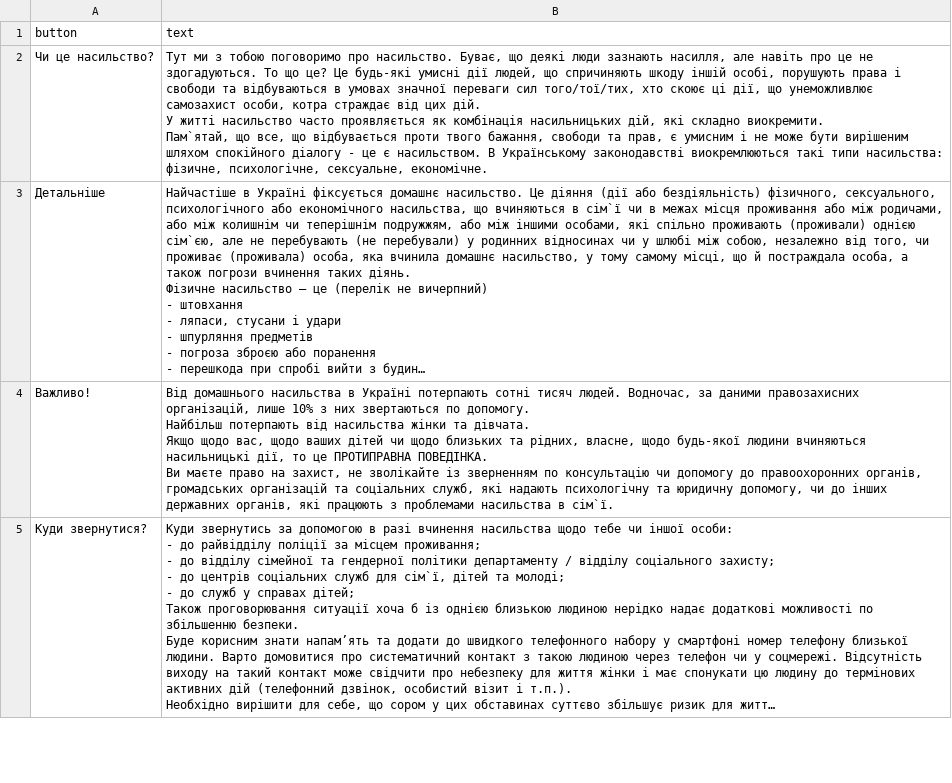
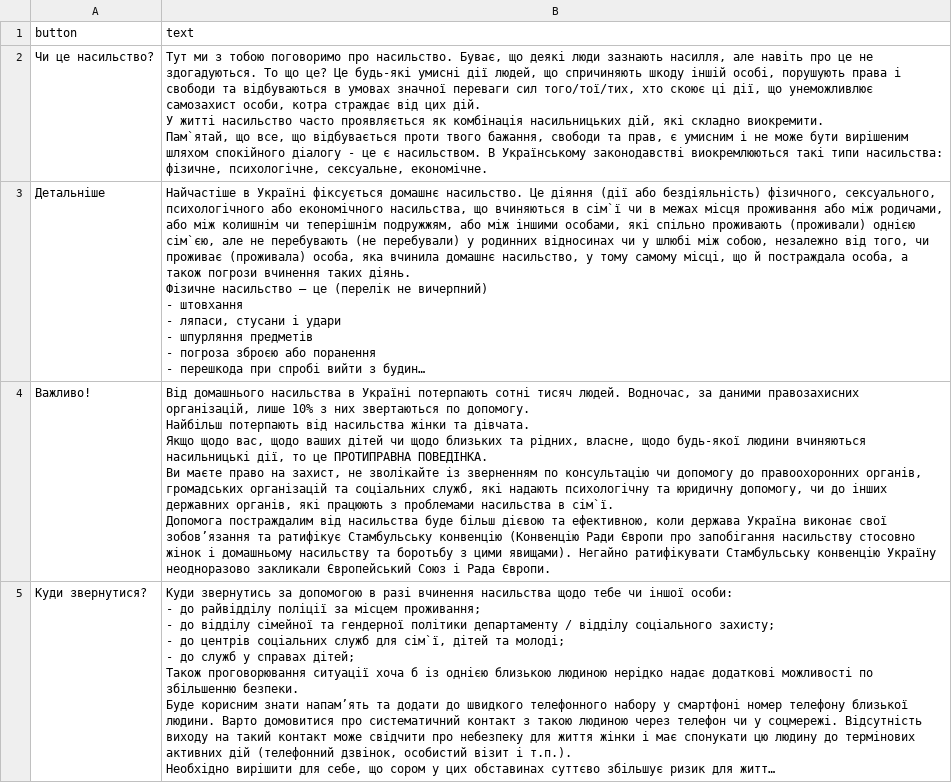
Before and after one commit to ZadokhinDima/Sistersstrawbot, a CSV file: nasylstvo.csv, drawn as a sheet; only a part is shown; long unchanged cells end in …; ↵ is a line break in a cell; the diff covers the shown part only; the diff names each change by its address in the sheet, - before the commit and + after, or states it on an @@ line.

```diff
--- a/nasylstvo.csv
+++ b/nasylstvo.csv
-B4 (text): …в сім`ї.
+B4 (text): …в сім`ї. ↵ Допомога постраждалим від насильства буде більш дієвою та ефективною, коли держава Україна виконає свої зобов’язання та ратифікує Стамбульську конвенцію (Конвенцію Ради Європи про запобігання насильству стосовно жінок і домашньому насильству та боротьбу з цими явищами). Негайно ратифікувати Стамбульську конвенцію Україну неодноразово закликали Європейський Союз і Рада Європи.
```
Also changed, not shown: 1 added row and 4 edited cells elsewhere in this file, 3 other files.
